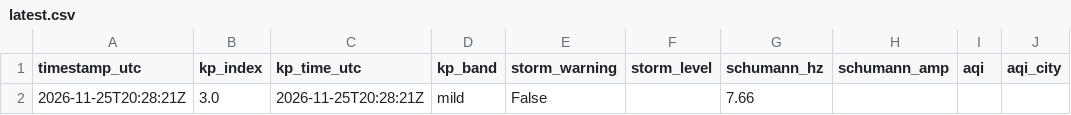
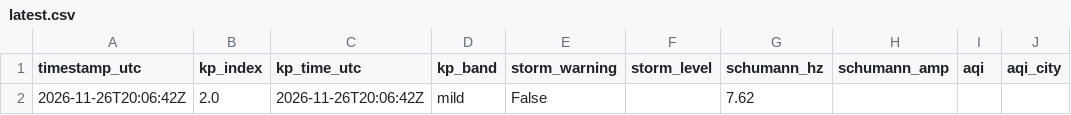
Before and after one commit to GaiaEyesHQ/gaiaeyes-media, a CSV file: data/latest.csv, drawn as a sheet; only a part is shown; the diff names each change by its address in the sheet, - before the commit and + after, or states it on an @@ line.

```diff
--- a/data/latest.csv
+++ b/data/latest.csv
-A2 (timestamp_utc): 2026-11-25T20:28:21Z
+A2 (timestamp_utc): 2026-11-26T20:06:42Z
-B2 (kp_index): 3.0
+B2 (kp_index): 2.0
-C2 (kp_time_utc): 2026-11-25T20:28:21Z
+C2 (kp_time_utc): 2026-11-26T20:06:42Z
-G2 (schumann_hz): 7.66
+G2 (schumann_hz): 7.62
```
Also changed, not shown: 1 other file.
